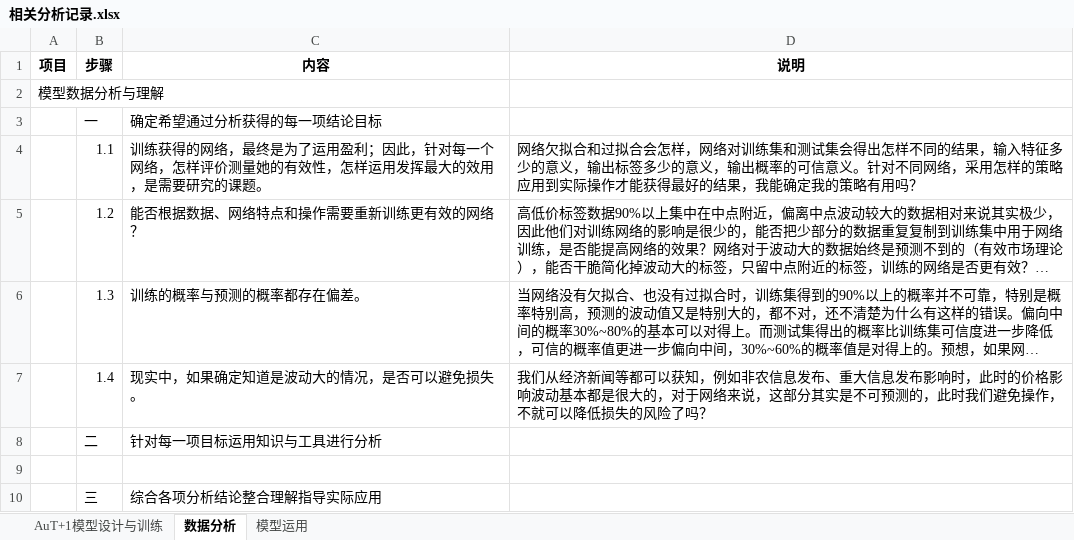
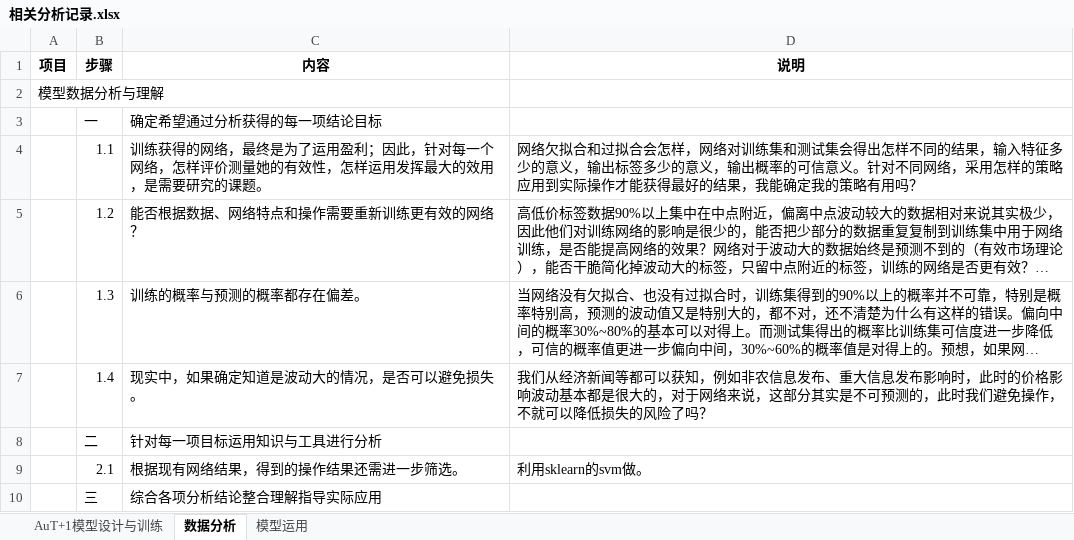
Before and after one commit to freebirdweij/MyGoldAnalyse, an Excel workbook: analyse/相关分析记录.xlsx, sheet 数据分析, drawn as a sheet; long unchanged cells end in …; values as stored, in another font and other column widths than the file's, no borders; the diff names each change by its address in the sheet, - before the commit and + after, or states it on an @@ line.

```diff
--- a/analyse/相关分析记录.xlsx (sheet 数据分析)
+++ b/analyse/相关分析记录.xlsx (sheet 数据分析)
-row 9: (empty)
+row 9:  | 2.1 | 根据现有网络结果，得到的操作结果还需进一步筛选。 | 利用sklearn的svm做。
```
Also changed, not shown: analyse/训练记录-autd.xlsx.
